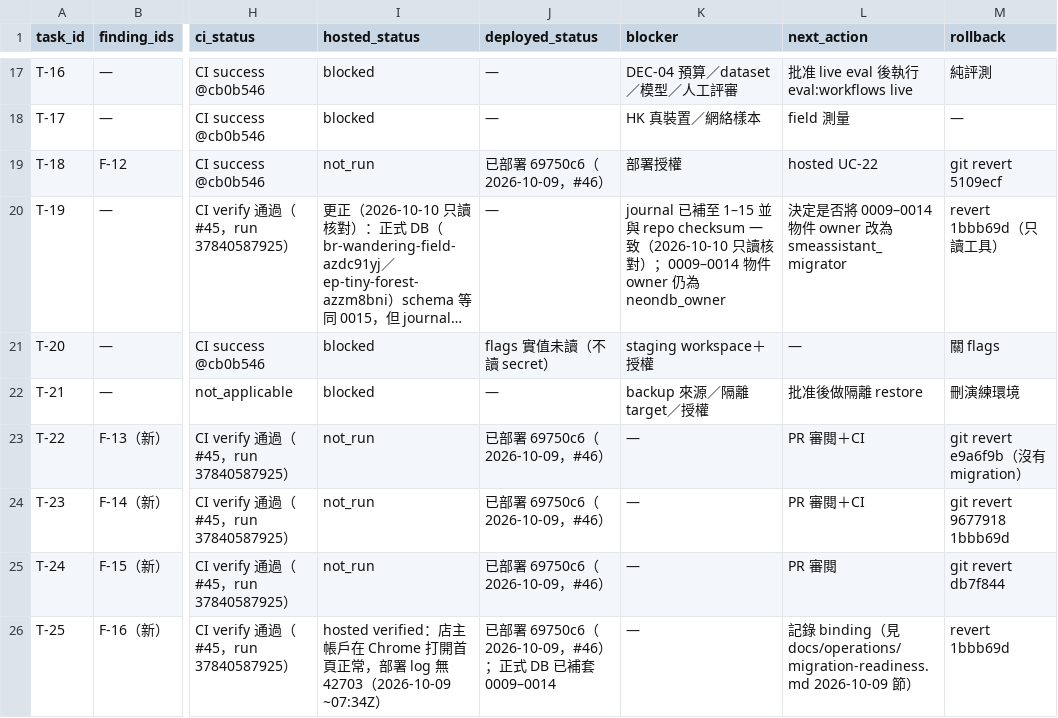
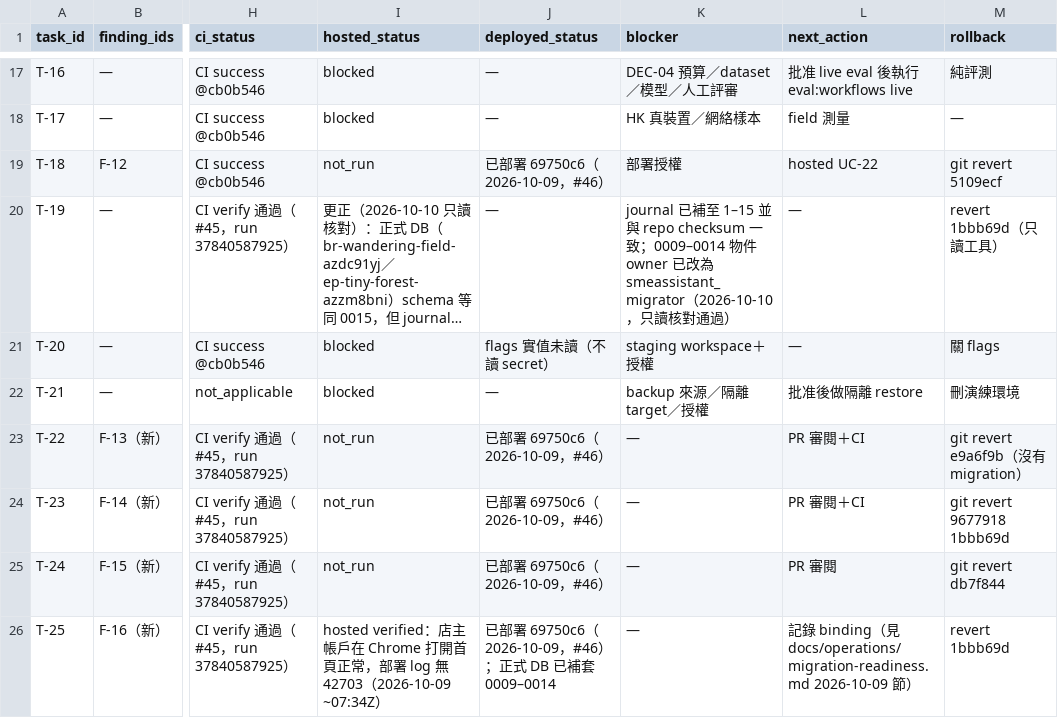
Before and after one commit to YNWAforever/smeassistant, a CSV file: docs/audits/2026-10-09-reaudit/tracker-2026-10-09.csv, drawn as a sheet; only a part is shown, gaps mark what is left out; long unchanged cells end in …; the diff names each change by its address in the sheet, - before the commit and + after, or states it on an @@ line.

```diff
--- a/docs/audits/2026-10-09-reaudit/tracker-2026-10-09.csv
+++ b/docs/audits/2026-10-09-reaudit/tracker-2026-10-09.csv
-K20 (blocker): …一致（2026-10-10 只讀核對）；0009–0014 物件 owner 仍為 neondb_owner
+K20 (blocker): …一致；0009–0014 物件 owner 已改為 smeassistant_migrator（2026-10-10，只讀核對通過）
-L20 (next_action): 決定是否將 0009–0014 物件 owner 改為 smeassistant_migrator
+L20 (next_action): —
```
Also changed, not shown: 1 other file.
